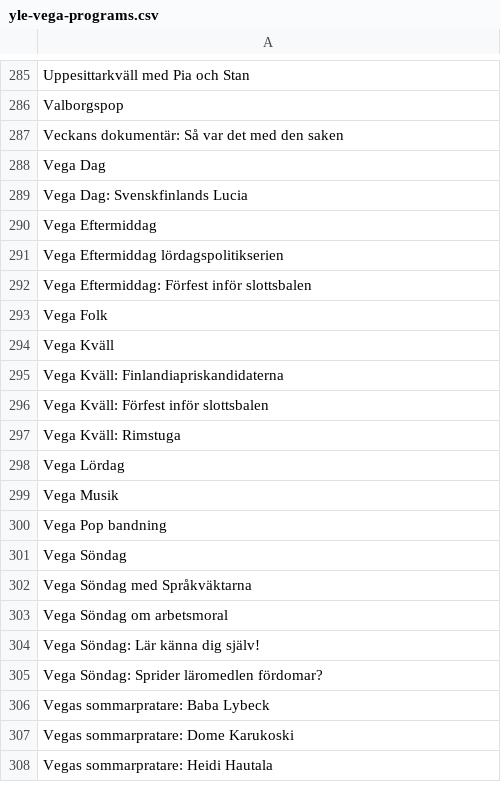
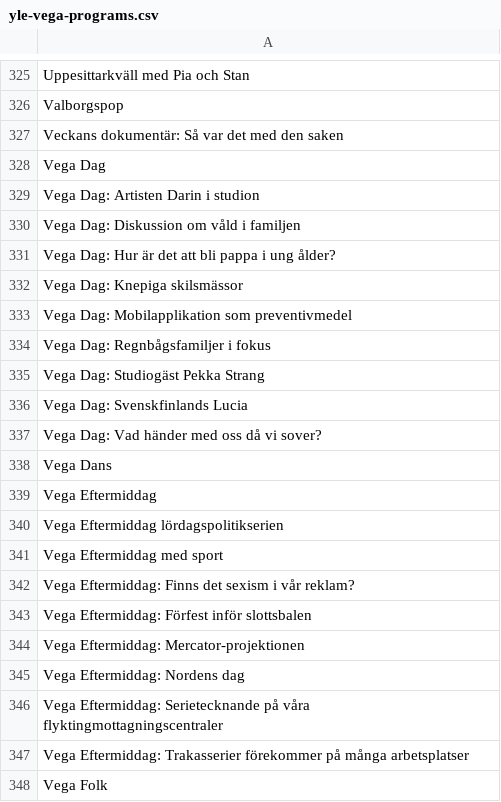
Before and after one commit to oniongarlic/YlePlaylistData, a CSV file: vega/yle-vega-programs.csv, drawn as a sheet; only a part is shown, gaps mark what is left out; the shorter side is filled out with more unchanged rows; the diff covers the shown part only.

```diff
--- a/vega/yle-vega-programs.csv
+++ b/vega/yle-vega-programs.csv
@@ -288,6 +328,21 @@ Valborgspop
 "Vega Dag"
+"Vega Dag: Artisten Darin i studion"
+"Vega Dag: Diskussion om våld i familjen"
+"Vega Dag: Hur är det att bli pappa i ung ålder?"
+"Vega Dag: Knepiga skilsmässor"
+"Vega Dag: Mobilapplikation som preventivmedel"
+"Vega Dag: Regnbågsfamiljer i fokus"
+"Vega Dag: Studiogäst Pekka Strang"
 "Vega Dag: Svenskfinlands Lucia"
+"Vega Dag: Vad händer med oss då vi sover?"
+"Vega Dans"
 "Vega Eftermiddag"
 "Vega Eftermiddag lördagspolitikserien"
+"Vega Eftermiddag med sport"
+"Vega Eftermiddag: Finns det sexism i vår reklam?"
 "Vega Eftermiddag: Förfest inför slottsbalen"
+"Vega Eftermiddag: Mercator-projektionen"
+"Vega Eftermiddag: Nordens dag"
+"Vega Eftermiddag: Serietecknande på våra flyktingmottagningscentraler"
+"Vega Eftermiddag: Trakasserier förekommer på många arbetsplatser"
 "Vega Folk"
```
Also changed, not shown: 88 added rows elsewhere in this file, x3m/yle-x3m-programs.csv, 4 other files.
